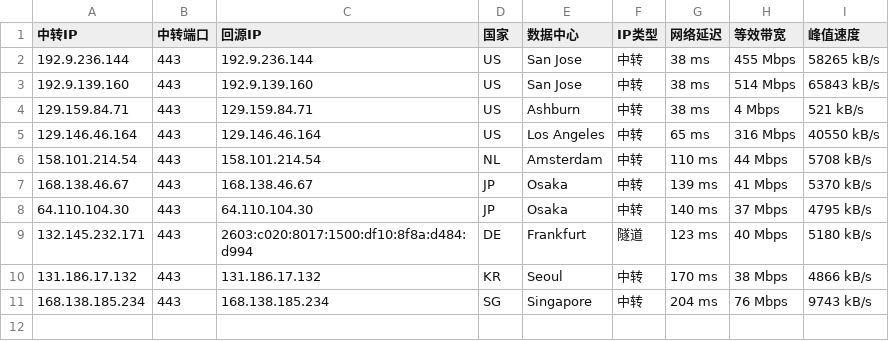
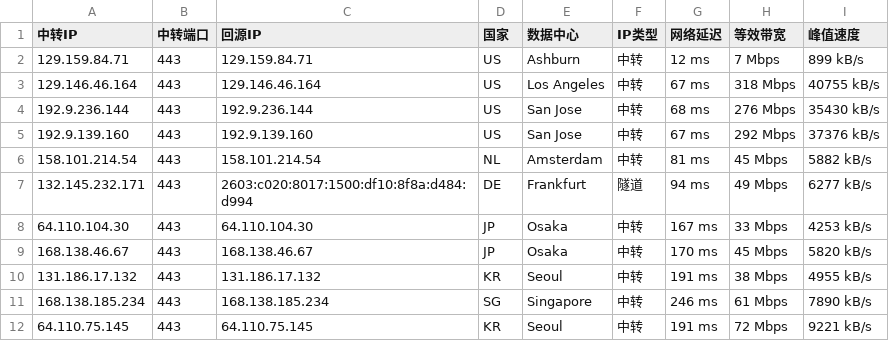
Before and after one commit to 520mmxx/CF-PROXYIP, a CSV file: latest.csv, drawn as a sheet.

```diff
--- a/latest.csv
+++ b/latest.csv
@@ -1,11 +1,12 @@
 中转IP,中转端口,回源IP,国家,数据中心,IP类型,网络延迟,等效带宽,峰值速度
-192.9.236.144,443,192.9.236.144,US,San Jose,中转,38 ms,455 Mbps,58265 kB/s
-192.9.139.160,443,192.9.139.160,US,San Jose,中转,38 ms,514 Mbps,65843 kB/s
-129.159.84.71,443,129.159.84.71,US,Ashburn,中转,38 ms,4 Mbps,521 kB/s
-129.146.46.164,443,129.146.46.164,US,Los Angeles,中转,65 ms,316 Mbps,40550 kB/s
-158.101.214.54,443,158.101.214.54,NL,Amsterdam,中转,110 ms,44 Mbps,5708 kB/s
-168.138.46.67,443,168.138.46.67,JP,Osaka,中转,139 ms,41 Mbps,5370 kB/s
-64.110.104.30,443,64.110.104.30,JP,Osaka,中转,140 ms,37 Mbps,4795 kB/s
-132.145.232.171,443,2603:c020:8017:1500:df10:8f8a:d484:d994,DE,Frankfurt,隧道,123 ms,40 Mbps,5180 kB/s
-131.186.17.132,443,131.186.17.132,KR,Seoul,中转,170 ms,38 Mbps,4866 kB/s
-168.138.185.234,443,168.138.185.234,SG,Singapore,中转,204 ms,76 Mbps,9743 kB/s
+129.159.84.71,443,129.159.84.71,US,Ashburn,中转,12 ms,7 Mbps,899 kB/s
+129.146.46.164,443,129.146.46.164,US,Los Angeles,中转,67 ms,318 Mbps,40755 kB/s
+192.9.236.144,443,192.9.236.144,US,San Jose,中转,68 ms,276 Mbps,35430 kB/s
+192.9.139.160,443,192.9.139.160,US,San Jose,中转,67 ms,292 Mbps,37376 kB/s
+158.101.214.54,443,158.101.214.54,NL,Amsterdam,中转,81 ms,45 Mbps,5882 kB/s
+132.145.232.171,443,2603:c020:8017:1500:df10:8f8a:d484:d994,DE,Frankfurt,隧道,94 ms,49 Mbps,6277 kB/s
+64.110.104.30,443,64.110.104.30,JP,Osaka,中转,167 ms,33 Mbps,4253 kB/s
+168.138.46.67,443,168.138.46.67,JP,Osaka,中转,170 ms,45 Mbps,5820 kB/s
+131.186.17.132,443,131.186.17.132,KR,Seoul,中转,191 ms,38 Mbps,4955 kB/s
+168.138.185.234,443,168.138.185.234,SG,Singapore,中转,246 ms,61 Mbps,7890 kB/s
+64.110.75.145,443,64.110.75.145,KR,Seoul,中转,191 ms,72 Mbps,9221 kB/s
```
